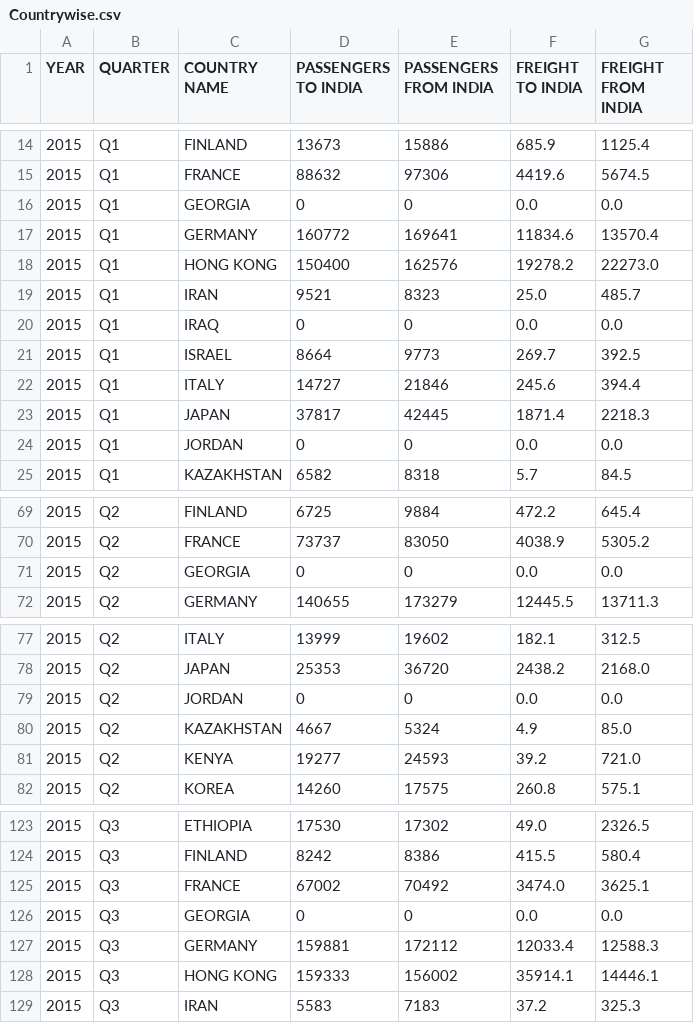
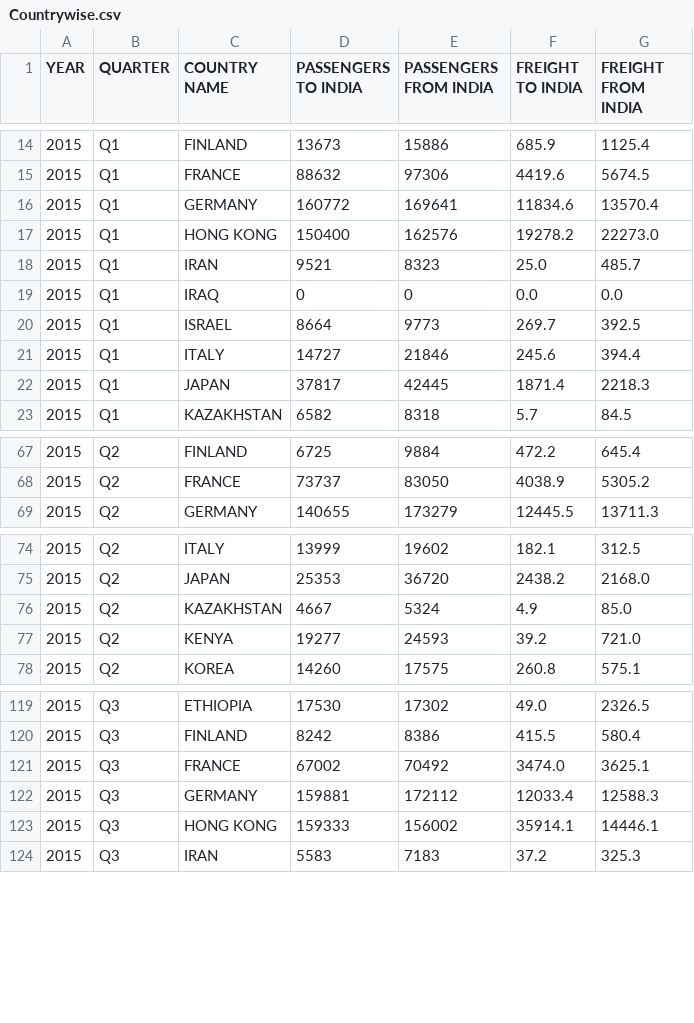
Before and after one commit to infoshareacademy/jdszr13-prograde, a CSV file: Countrywise.csv, drawn as a sheet; only a part is shown, gaps mark what is left out; the diff covers the shown part only; the diff names each change by its address in the sheet, - before the commit and + after, or states it on an @@ line.

Commit message:
removed empty records from Citypairwise and Countrywise files

```diff
--- a/Countrywise.csv
+++ b/Countrywise.csv
-row 16: 2015 | Q1 | GEORGIA | 0 | 0 | 0.0 | 0.0
-row 24: 2015 | Q1 | JORDAN | 0 | 0 | 0.0 | 0.0
-row 71: 2015 | Q2 | GEORGIA | 0 | 0 | 0.0 | 0.0
-row 79: 2015 | Q2 | JORDAN | 0 | 0 | 0.0 | 0.0
-row 126: 2015 | Q3 | GEORGIA | 0 | 0 | 0.0 | 0.0
```
Also changed, not shown: 13 removed rows and 7 edited cells elsewhere in this file, Citypairwise.csv.
